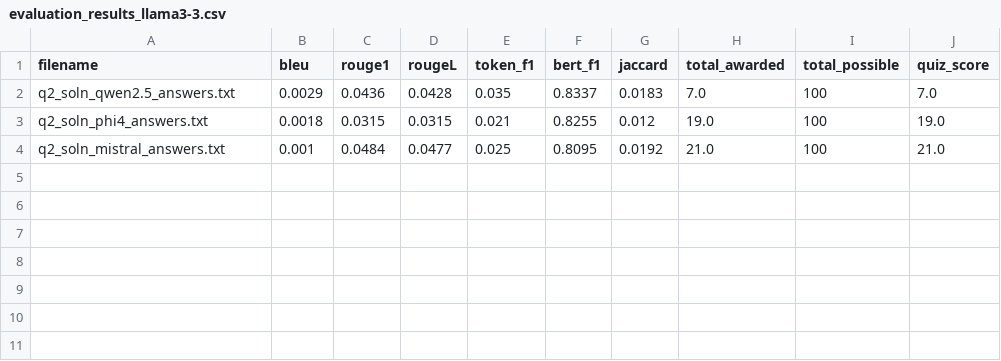
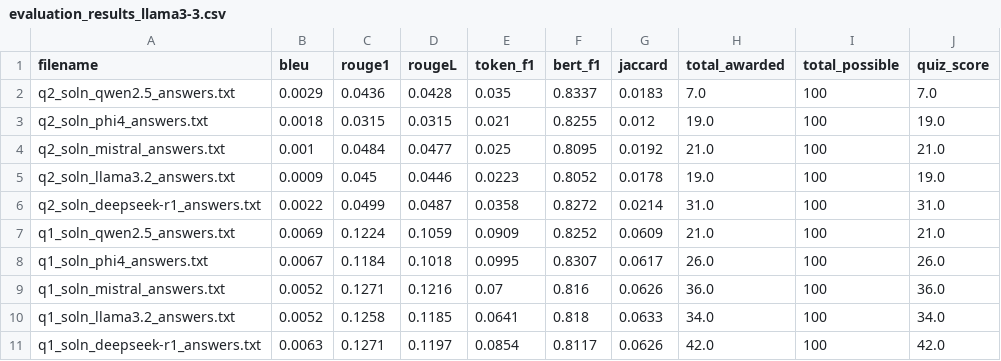
Before and after one commit to VeiledTee/LectureLanguageModels, a CSV file: Education RA/AI_Course/Exams/generated_answers/evaluation_results_llama3-3.csv, drawn as a sheet; the diff names each change by its address in the sheet, - before the commit and + after, or states it on an @@ line.

Commit message:
llama 3.3 evaluation

```diff
--- a/Education RA/AI_Course/Exams/generated_answers/evaluation_results_llama3-3.csv
+++ b/Education RA/AI_Course/Exams/generated_answers/evaluation_results_llama3-3.csv
+row 5: q2_soln_llama3.2_answers.txt | 0.0009 | 0.045 | 0.0446 | 0.0223 | 0.8052 | 0.0178 | 19.0 | 100 | 19.0
+row 6: q2_soln_deepseek-r1_answers.txt | 0.0022 | 0.0499 | 0.0487 | 0.0358 | 0.8272 | 0.0214 | 31.0 | 100 | 31.0
+row 7: q1_soln_qwen2.5_answers.txt | 0.0069 | 0.1224 | 0.1059 | 0.0909 | 0.8252 | 0.0609 | 21.0 | 100 | 21.0
+row 8: q1_soln_phi4_answers.txt | 0.0067 | 0.1184 | 0.1018 | 0.0995 | 0.8307 | 0.0617 | 26.0 | 100 | 26.0
+row 9: q1_soln_mistral_answers.txt | 0.0052 | 0.1271 | 0.1216 | 0.07 | 0.816 | 0.0626 | 36.0 | 100 | 36.0
+row 10: q1_soln_llama3.2_answers.txt | 0.0052 | 0.1258 | 0.1185 | 0.0641 | 0.818 | 0.0633 | 34.0 | 100 | 34.0
+row 11: q1_soln_deepseek-r1_answers.txt | 0.0063 | 0.1271 | 0.1197 | 0.0854 | 0.8117 | 0.0626 | 42.0 | 100 | 42.0
```
